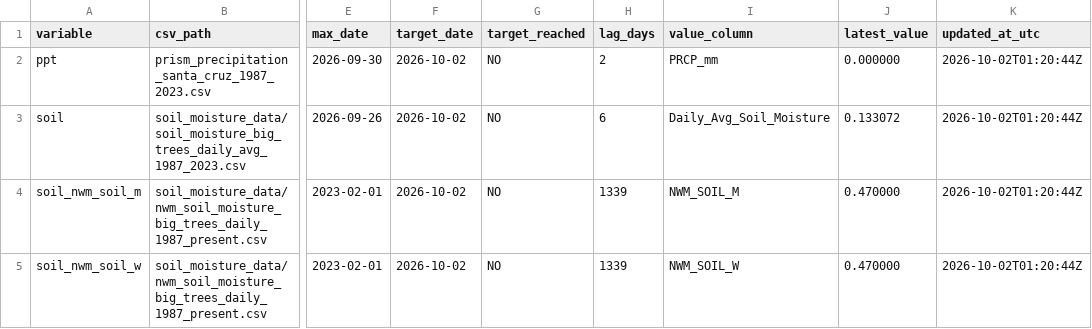
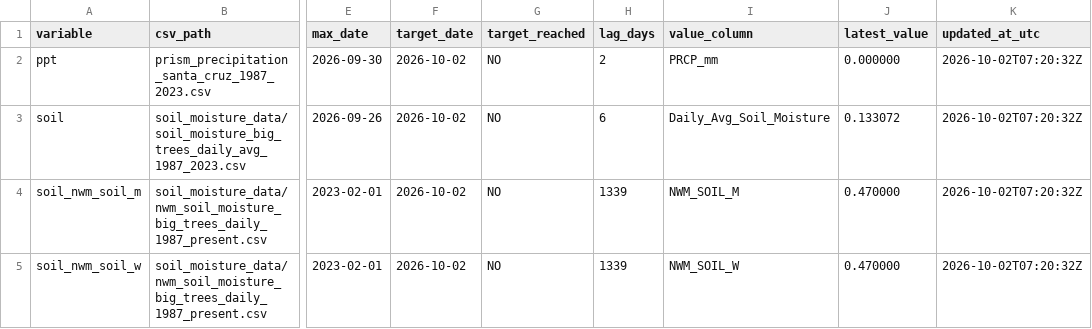
Before and after one commit to AntonioAPDL/antonio-aguirre.github.io, a CSV file: climate_series_status.csv, drawn as a sheet; only a part is shown, gaps mark what is left out; the diff names each change by its address in the sheet, - before the commit and + after, or states it on an @@ line.

Commit message:
chore: automated site data refresh (2026-10-02)

```diff
--- a/climate_series_status.csv
+++ b/climate_series_status.csv
-K2:K5 (updated_at_utc): 2026-10-02T01:20:44Z
+K2:K5 (updated_at_utc): 2026-10-02T07:20:32Z
```
Also changed, not shown: 2 other files.
